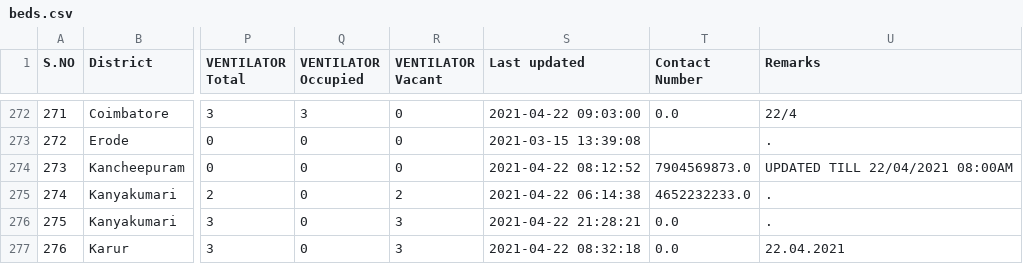
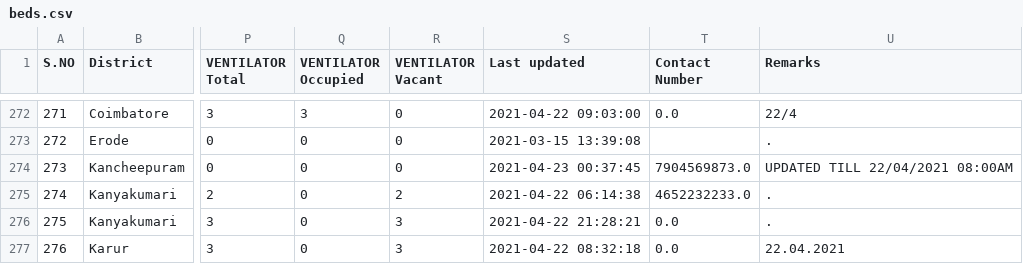
Before and after one commit to stopcoronatn/stopcoronatn.github.io, a CSV file: data/beds.csv, drawn as a sheet; only a part is shown, gaps mark what is left out; the diff names each change by its address in the sheet, - before the commit and + after, or states it on an @@ line.

```diff
--- a/data/beds.csv
+++ b/data/beds.csv
-S274 (Last updated): 2021-04-22 08:12:52
+S274 (Last updated): 2021-04-23 00:37:45
```
